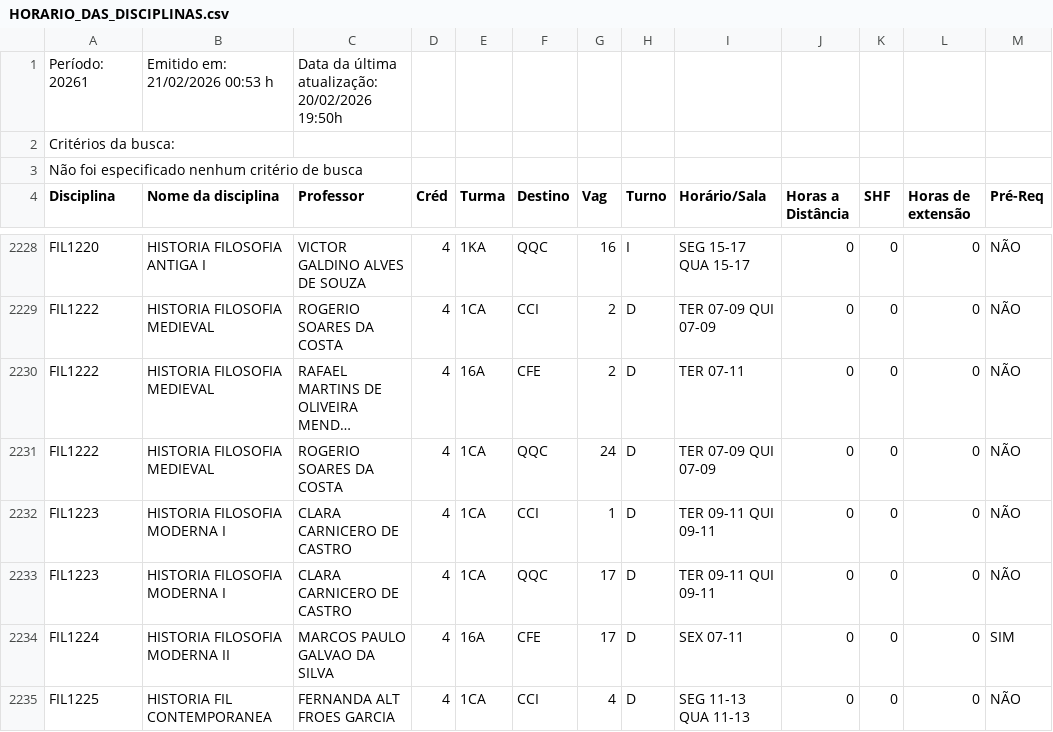
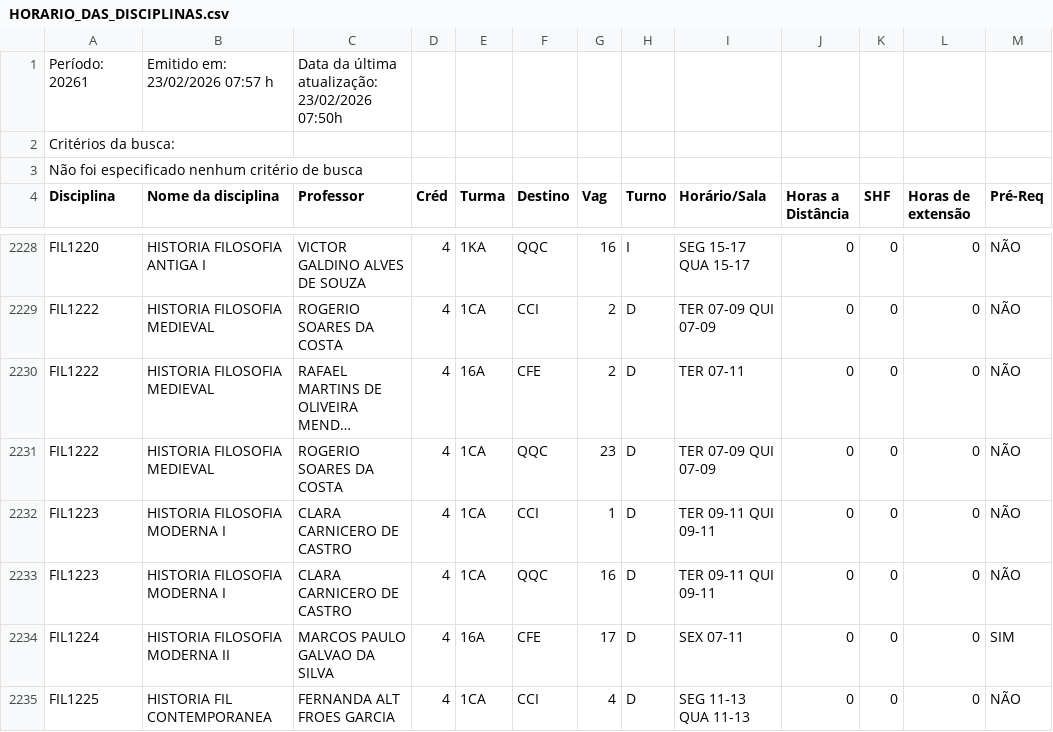
Before and after one commit to bentoemanuel/bentoemanuel.github.io, a CSV file: HORARIO_DAS_DISCIPLINAS.csv, drawn as a sheet; only a part is shown, gaps mark what is left out; long unchanged cells end in …; the diff covers the shown part only; the diff names each change by its address in the sheet, - before the commit and + after, or states it on an @@ line.

```diff
--- a/HORARIO_DAS_DISCIPLINAS.csv
+++ b/HORARIO_DAS_DISCIPLINAS.csv
-B1 (Nome da disciplina): Emitido em: 21/02/2026 00:53 h
+B1 (Nome da disciplina): Emitido em: 23/02/2026 07:57 h
-C1 (Professor): Data da última atualização: 20/02/2026 19:50h
+C1 (Professor): Data da última atualização: 23/02/2026 07:50h
-G2231 (Vag): 24
+G2231 (Vag): 23
-G2233 (Vag): 17
+G2233 (Vag): 16
```
Also changed, not shown: 26 edited cells elsewhere in this file.
